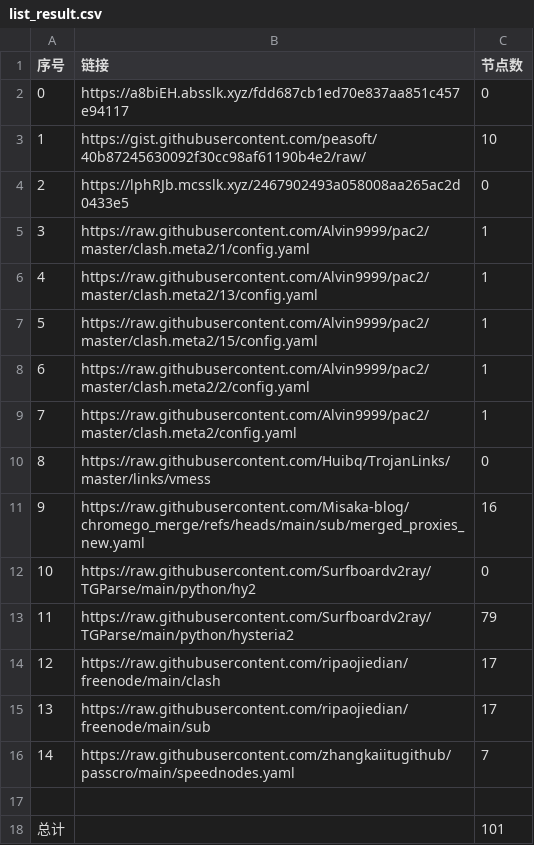
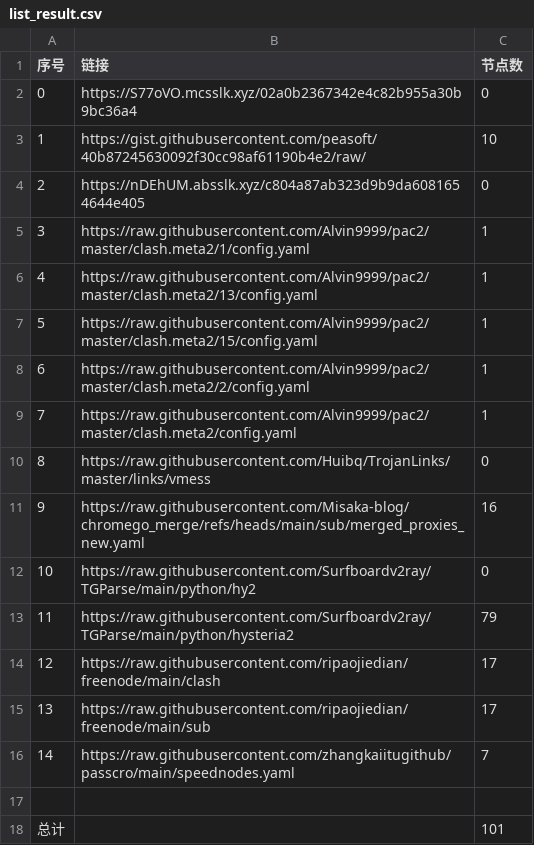
Before and after one commit to bobvane/AutoNode, a CSV file: list_result.csv, drawn as a sheet.

```diff
--- a/list_result.csv
+++ b/list_result.csv
@@ -1,5 +1,5 @@
 序号,链接,节点数
-0,https://a8biEH.absslk.xyz/fdd687cb1ed70e837aa851c457e94117,0
+0,https://S77oVO.mcsslk.xyz/02a0b2367342e4c82b955a30b9bc36a4,0
 1,https://gist.githubusercontent.com/peasoft/40b87245630092f30cc98af61190b4e2/raw/,10
-2,https://lphRJb.mcsslk.xyz/2467902493a058008aa265ac2d0433e5,0
+2,https://nDEhUM.absslk.xyz/c804a87ab323d9b9da6081654644e405,0
 3,https://raw.githubusercontent.com/Alvin9999/pac2/master/clash.meta2/1/config.yaml,1
```
Also changed, not shown: 3 other files.
